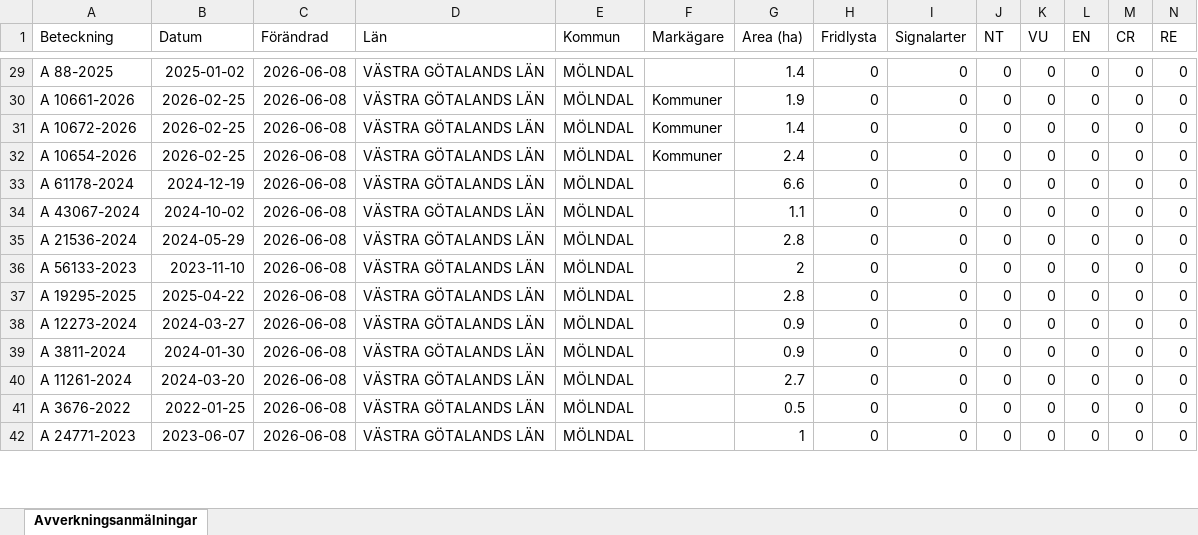
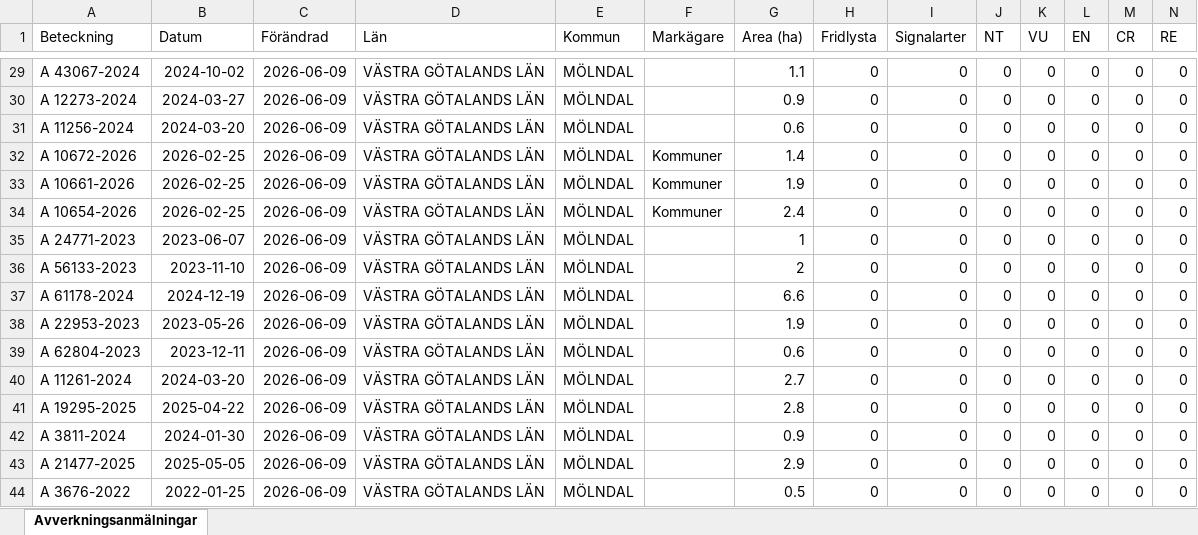
Before and after one commit to klasma/Logging_1481, an Excel workbook: Översikt MÖLNDAL.xlsx, sheet Avverkningsanmälningar, drawn as a sheet; only a part is shown, gaps mark what is left out; values as stored, in another font and other column widths than the file's, no borders; removed rows and columns are numbered as before the commit, all else as after; rows hold the shown columns only; the diff covers the shown part only; the diff names each change by its address in the sheet, - before the commit and + after, or states it on an @@ line.

```diff
--- a/Översikt MÖLNDAL.xlsx (sheet Avverkningsanmälningar)
+++ b/Översikt MÖLNDAL.xlsx (sheet Avverkningsanmälningar)
-A29 (Beteckning): A 88-2025
+A29 (Beteckning): A 43067-2024
-B29 (Datum): 2025-01-02
+B29 (Datum): 2024-10-02
-C29 (Förändrad): 2026-06-08
+C29 (Förändrad): 2026-06-09
-G29 (Area (ha)): 1.4
+G29 (Area (ha)): 1.1
+row 30: A 12273-2024 | 2024-03-27 | 2026-06-09 | VÄSTRA GÖTALANDS LÄN | MÖLNDAL |  | 0.9 | 0 | 0 | 0 | 0 | 0 | 0 | 0
-A31 (Beteckning): A 10661-2026
+A31 (Beteckning): A 11256-2024
-B31 (Datum): 2026-02-25
+B31 (Datum): 2024-03-20
-C31:C32 (Förändrad): 2026-06-08
+C31:C32 (Förändrad): 2026-06-09
-F31 (Markägare): Kommuner
+F31 (Markägare): (empty)
-G31 (Area (ha)): 1.9
+G31 (Area (ha)): 0.6
+row 33: A 10661-2026 | 2026-02-25 | 2026-06-09 | VÄSTRA GÖTALANDS LÄN | MÖLNDAL | Kommuner | 1.9 | 0 | 0 | 0 | 0 | 0 | 0 | 0
-C34 (Förändrad): 2026-06-08
+C34 (Förändrad): 2026-06-09
+row 35: A 24771-2023 | 2023-06-07 | 2026-06-09 | VÄSTRA GÖTALANDS LÄN | MÖLNDAL |  | 1 | 0 | 0 | 0 | 0 | 0 | 0 | 0
+row 36: A 56133-2023 | 2023-11-10 | 2026-06-09 | VÄSTRA GÖTALANDS LÄN | MÖLNDAL |  | 2 | 0 | 0 | 0 | 0 | 0 | 0 | 0
-C37:C41 (Förändrad): 2026-06-08
+C37:C41 (Förändrad): 2026-06-09
-A38 (Beteckning): A 43067-2024
+A38 (Beteckning): A 22953-2023
-B38 (Datum): 2024-10-02
+B38 (Datum): 2023-05-26
-G38 (Area (ha)): 1.1
+G38 (Area (ha)): 1.9
-A39 (Beteckning): A 21536-2024
+A39 (Beteckning): A 62804-2023
-B39 (Datum): 2024-05-29
+B39 (Datum): 2023-12-11
-G39 (Area (ha)): 2.8
+G39 (Area (ha)): 0.6
-A40 (Beteckning): A 56133-2023
+A40 (Beteckning): A 11261-2024
-B40 (Datum): 2023-11-10
+B40 (Datum): 2024-03-20
-G40 (Area (ha)): 2
+G40 (Area (ha)): 2.7
-row 38: A 12273-2024 | 2024-03-27 | 2026-06-08 | VÄSTRA GÖTALANDS LÄN | MÖLNDAL |  | 0.9 | 0 | 0 | 0 | 0 | 0 | 0 | 0
-C42:C44 (Förändrad): 2026-06-08
+C42:C44 (Förändrad): 2026-06-09
-A43 (Beteckning): A 11261-2024
+A43 (Beteckning): A 21477-2025
-B43 (Datum): 2024-03-20
+B43 (Datum): 2025-05-05
-G43 (Area (ha)): 2.7
+G43 (Area (ha)): 2.9
-row 42: A 24771-2023 | 2023-06-07 | 2026-06-08 | VÄSTRA GÖTALANDS LÄN | MÖLNDAL |  | 1 | 0 | 0 | 0 | 0 | 0 | 0 | 0
```
Also changed, not shown: 5 added rows, 9 removed rows and 29 edited cells elsewhere in this sheet, artfynd/A 2842-2025 artfynd.xlsx, artfynd/A 31321-2025 artfynd.xlsx, 57 other files.
